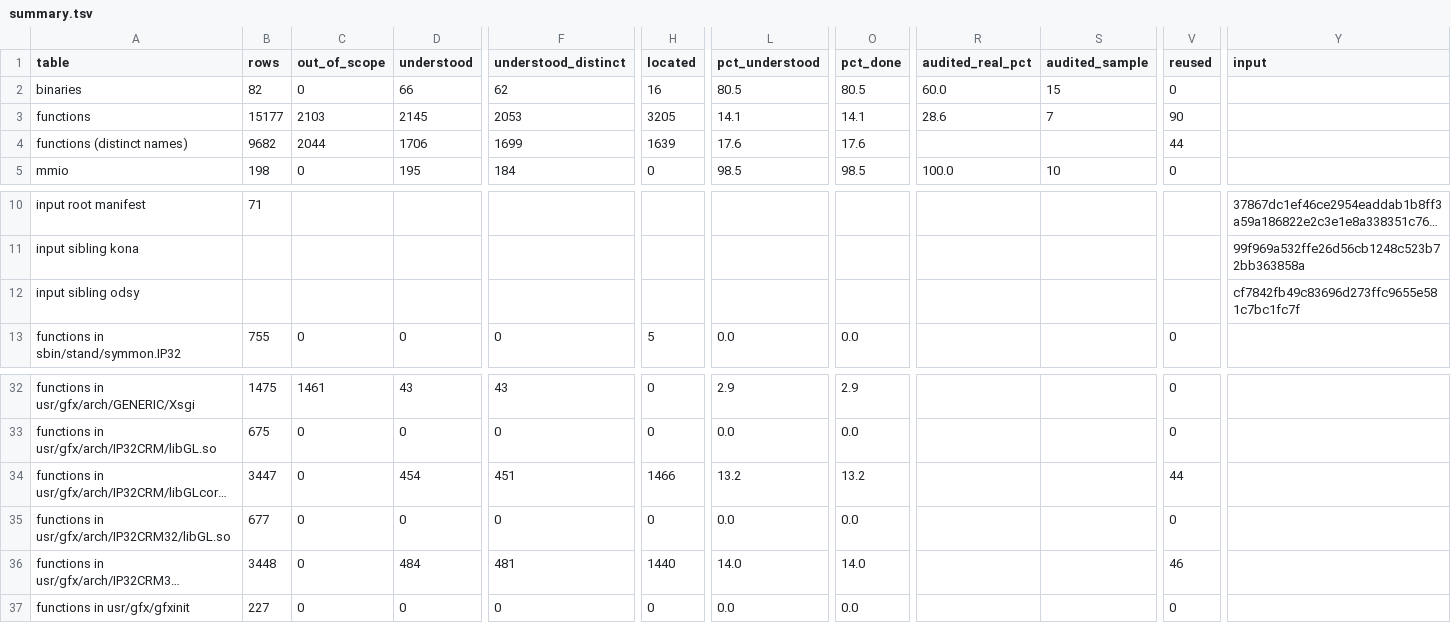
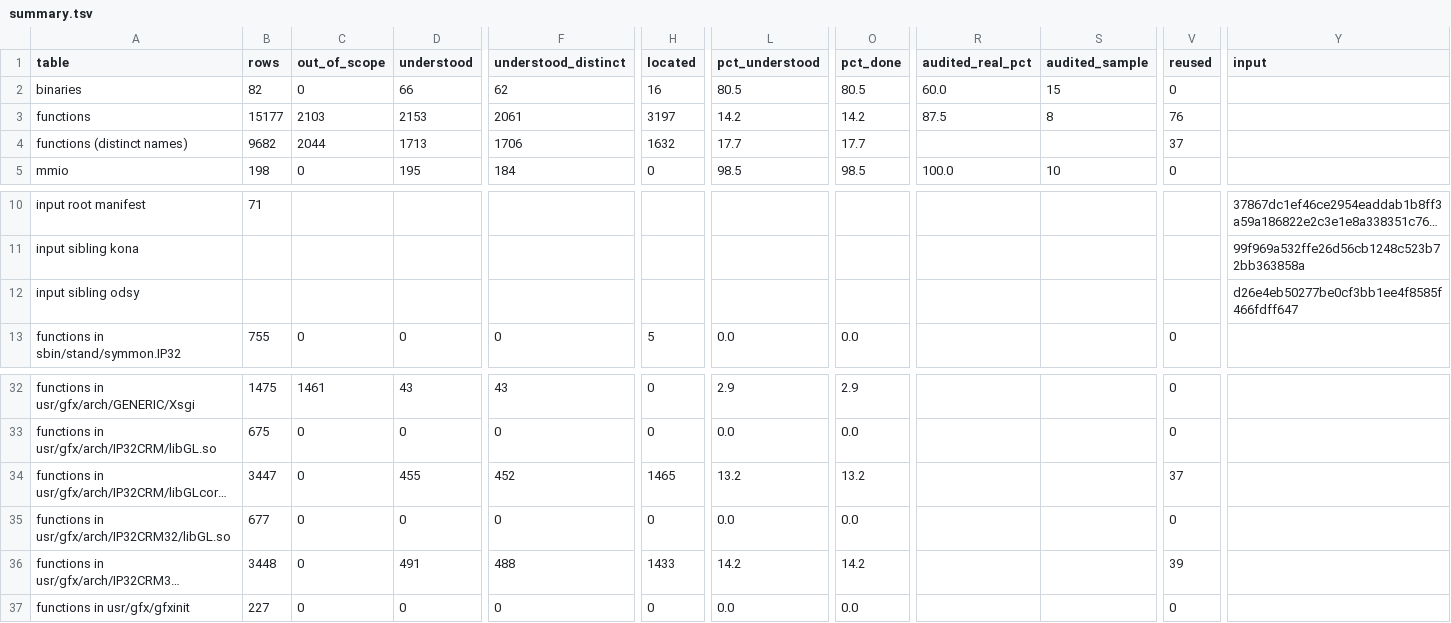
Before and after one commit to jamesbraid/crime, a TSV file: docs/inventory/summary.tsv, drawn as a sheet; only a part is shown, gaps mark what is left out; long unchanged cells end in …; the diff names each change by its address in the sheet, - before the commit and + after, or states it on an @@ line.

```diff
--- a/docs/inventory/summary.tsv
+++ b/docs/inventory/summary.tsv
-D3 (understood): 2145
+D3 (understood): 2153
-F3 (understood_distinct): 2053
+F3 (understood_distinct): 2061
-H3 (located): 3205
+H3 (located): 3197
-L3 (pct_understood): 14.1
+L3 (pct_understood): 14.2
-O3 (pct_done): 14.1
+O3 (pct_done): 14.2
-R3 (audited_real_pct): 28.6
+R3 (audited_real_pct): 87.5
-S3 (audited_sample): 7
+S3 (audited_sample): 8
-V3 (reused): 90
+V3 (reused): 76
-D4 (understood): 1706
+D4 (understood): 1713
-F4 (understood_distinct): 1699
+F4 (understood_distinct): 1706
-H4 (located): 1639
+H4 (located): 1632
-L4 (pct_understood): 17.6
+L4 (pct_understood): 17.7
-O4 (pct_done): 17.6
+O4 (pct_done): 17.7
-V4 (reused): 44
+V4 (reused): 37
-Y12 (input): cf7842fb49c83696d273ffc9655e581c7bc1fc7f
+Y12 (input): d26e4eb50277be0cf3bb1ee4f8585f466fdff647
-D34 (understood): 454
+D34 (understood): 455
-F34 (understood_distinct): 451
+F34 (understood_distinct): 452
-H34 (located): 1466
+H34 (located): 1465
-V34 (reused): 44
+V34 (reused): 37
-D36 (understood): 484
+D36 (understood): 491
-F36 (understood_distinct): 481
+F36 (understood_distinct): 488
-H36 (located): 1440
+H36 (located): 1433
-L36 (pct_understood): 14.0
+L36 (pct_understood): 14.2
-O36 (pct_done): 14.0
+O36 (pct_done): 14.2
-V36 (reused): 46
+V36 (reused): 39
```
Also changed, not shown: docs/inventory/audits.tsv, 5 other files.
